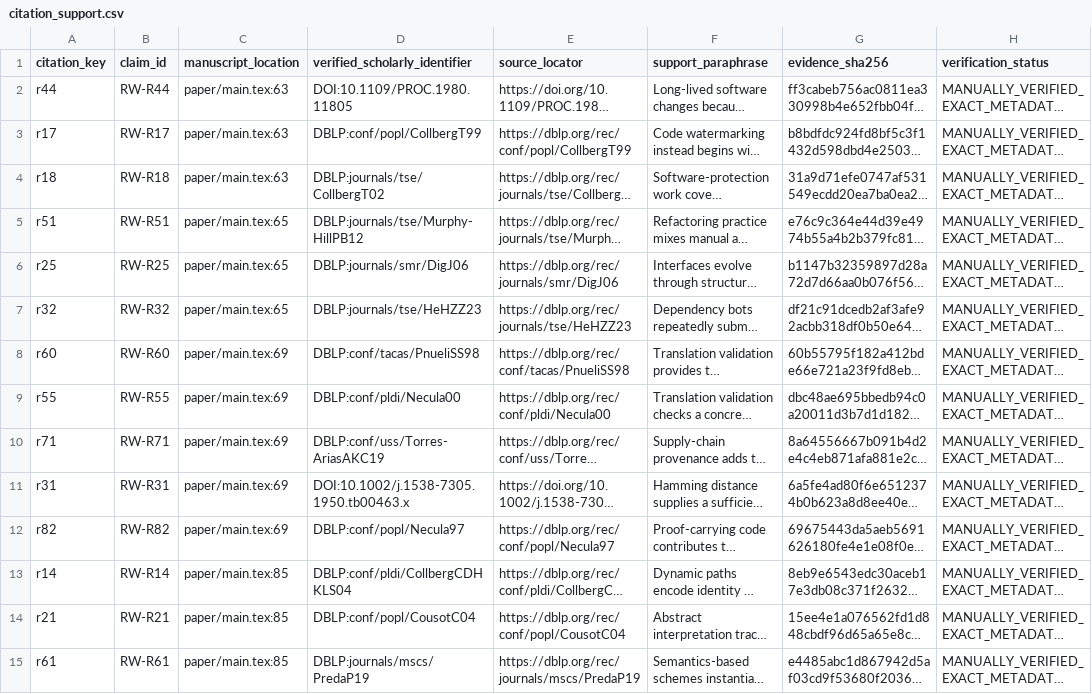
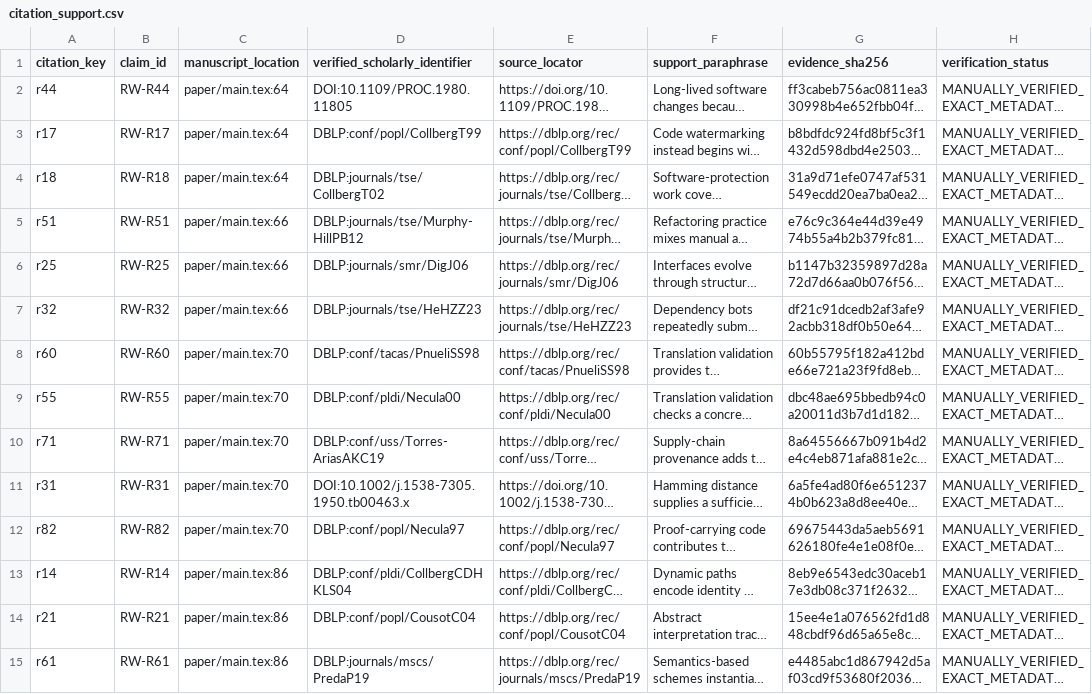
Before and after one commit to Haoyi-Zhang/MarkLifecycle, a CSV file: citation_support.csv, drawn as a sheet; only a part is shown; long unchanged cells end in …; the diff covers the shown part only; the diff names each change by its address in the sheet, - before the commit and + after, or states it on an @@ line.

Commit message:
Align two citation roles with inspected primary sources

```diff
--- a/citation_support.csv
+++ b/citation_support.csv
-C2:C4 (manuscript_location): paper/main.tex:63
+C2:C4 (manuscript_location): paper/main.tex:64
-C5:C7 (manuscript_location): paper/main.tex:65
+C5:C7 (manuscript_location): paper/main.tex:66
-C8:C12 (manuscript_location): paper/main.tex:69
+C8:C12 (manuscript_location): paper/main.tex:70
-C13:C15 (manuscript_location): paper/main.tex:85
+C13:C15 (manuscript_location): paper/main.tex:86
```
Also changed, not shown: 69 edited cells elsewhere in this file.
